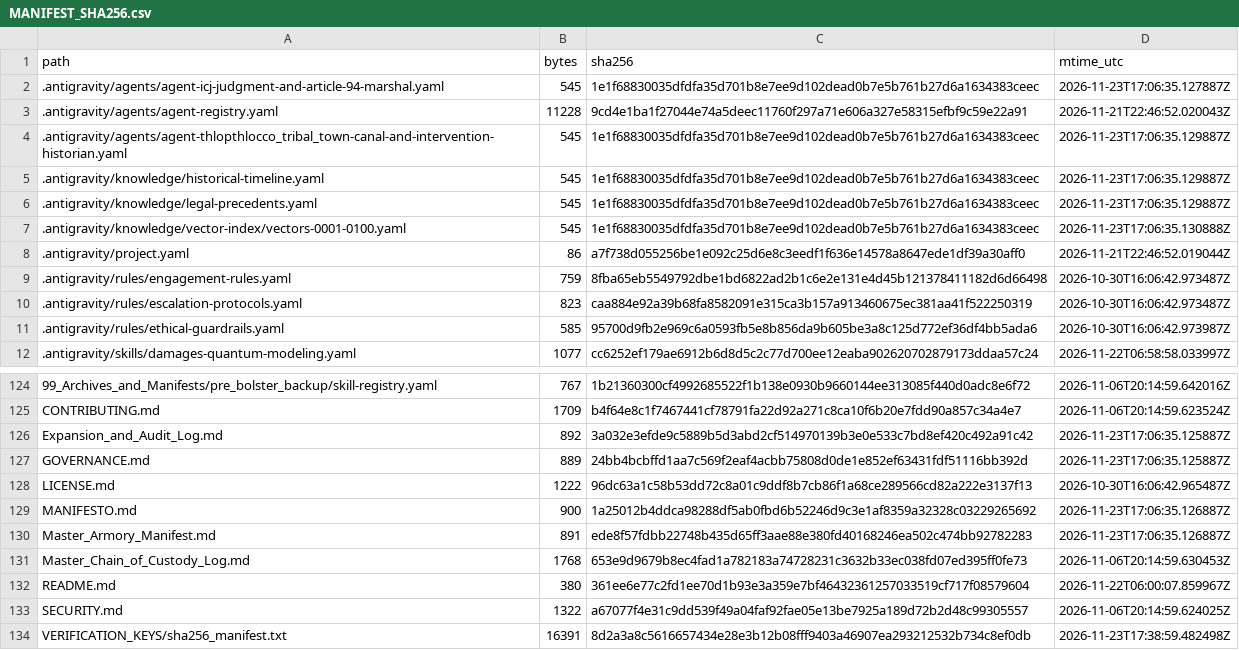
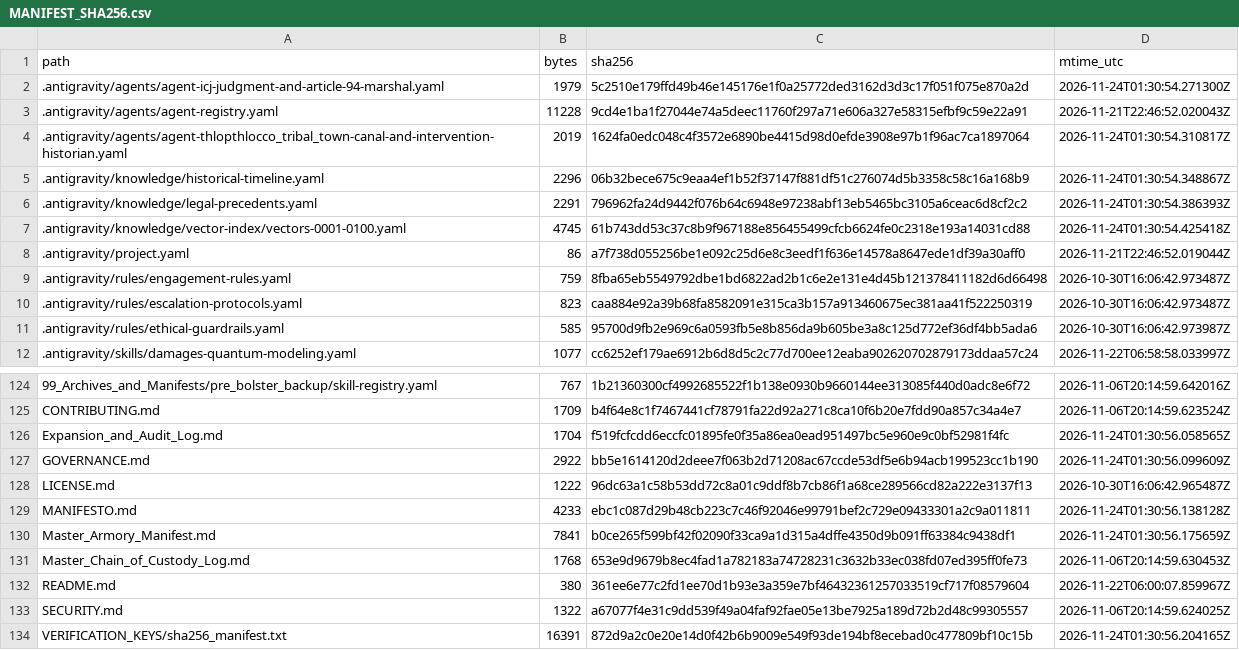
Before and after one commit to GlobalRestitutionAlliance/turtle-island-us-ok-thlopthlocco-tribal-town-master-litigation, a CSV file: 99_Archives_and_Manifests/MANIFEST_SHA256.csv, drawn as a sheet; only a part is shown, gaps mark what is left out; the diff covers the shown part only.

```diff
--- a/99_Archives_and_Manifests/MANIFEST_SHA256.csv
+++ b/99_Archives_and_Manifests/MANIFEST_SHA256.csv
@@ -1,8 +1,8 @@
 path,bytes,sha256,mtime_utc
-.antigravity/agents/agent-icj-judgment-and-article-94-marshal.yaml,545,1e1f68830035dfdfa35d701b8e7ee9d102dead0b7e5b761b27d6a1634383ceec,2026-11-23T17:06:35.127887Z
+.antigravity/agents/agent-icj-judgment-and-article-94-marshal.yaml,1979,5c2510e179ffd49b46e145176e1f0a25772ded3162d3d3c17f051f075e870a2d,2026-11-24T01:30:54.271300Z
 .antigravity/agents/agent-registry.yaml,11228,9cd4e1ba1f27044e74a5deec11760f297a71e606a327e58315efbf9c59e22a91,2026-11-21T22:46:52.020043Z
-.antigravity/agents/agent-thlopthlocco_tribal_town-canal-and-intervention-historian.yaml,545,1e1f68830035dfdfa35d701b8e7ee9d102dead0b7e5b761b27d6a1634383ceec,2026-11-23T17:06:35.129887Z
-.antigravity/knowledge/historical-timeline.yaml,545,1e1f68830035dfdfa35d701b8e7ee9d102dead0b7e5b761b27d6a1634383ceec,2026-11-23T17:06:35.129887Z
-.antigravity/knowledge/legal-precedents.yaml,545,1e1f68830035dfdfa35d701b8e7ee9d102dead0b7e5b761b27d6a1634383ceec,2026-11-23T17:06:35.129887Z
-.antigravity/knowledge/vector-index/vectors-0001-0100.yaml,545,1e1f68830035dfdfa35d701b8e7ee9d102dead0b7e5b761b27d6a1634383ceec,2026-11-23T17:06:35.130888Z
+.antigravity/agents/agent-thlopthlocco_tribal_town-canal-and-intervention-historian.yaml,2019,1624fa0edc048c4f3572e6890be4415d98d0efde3908e97b1f96ac7ca1897064,2026-11-24T01:30:54.310817Z
+.antigravity/knowledge/historical-timeline.yaml,2296,06b32bece675c9eaa4ef1b52f37147f881df51c276074d5b3358c58c16a168b9,2026-11-24T01:30:54.348867Z
+.antigravity/knowledge/legal-precedents.yaml,2291,796962fa24d9442f076b64c6948e97238abf13eb5465bc3105a6ceac6d8cf2c2,2026-11-24T01:30:54.386393Z
+.antigravity/knowledge/vector-index/vectors-0001-0100.yaml,4745,61b743dd53c37c8b9f967188e856455499cfcb6624fe0c2318e193a14031cd88,2026-11-24T01:30:54.425418Z
 .antigravity/project.yaml,86,a7f738d055256be1e092c25d6e8c3eedf1f636e14578a8647ede1df39a30aff0,2026-11-21T22:46:52.019044Z
@@ -125,7 +125,7 @@ path,bytes,sha256,mtime_utc
 CONTRIBUTING.md,1709,b4f64e8c1f7467441cf78791fa22d92a271c8ca10f6b20e7fdd90a857c34a4e7,2026-11-06T20:14:59.623524Z
-Expansion_and_Audit_Log.md,892,3a032e3efde9c5889b5d3abd2cf514970139b3e0e533c7bd8ef420c492a91c42,2026-11-23T17:06:35.125887Z
-GOVERNANCE.md,889,24bb4bcbffd1aa7c569f2eaf4acbb75808d0de1e852ef63431fdf51116bb392d,2026-11-23T17:06:35.125887Z
+Expansion_and_Audit_Log.md,1704,f519fcfcdd6eccfc01895fe0f35a86ea0ead951497bc5e960e9c0bf52981f4fc,2026-11-24T01:30:56.058565Z
+GOVERNANCE.md,2922,bb5e1614120d2deee7f063b2d71208ac67ccde53df5e6b94acb199523cc1b190,2026-11-24T01:30:56.099609Z
 LICENSE.md,1222,96dc63a1c58b53dd72c8a01c9ddf8b7cb86f1a68ce289566cd82a222e3137f13,2026-10-30T16:06:42.965487Z
-MANIFESTO.md,900,1a25012b4ddca98288df5ab0fbd6b52246d9c3e1af8359a32328c03229265692,2026-11-23T17:06:35.126887Z
-Master_Armory_Manifest.md,891,ede8f57fdbb22748b435d65ff3aae88e380fd40168246ea502c474bb92782283,2026-11-23T17:06:35.126887Z
+MANIFESTO.md,4233,ebc1c087d29b48cb223c7c46f92046e99791bef2c729e09433301a2c9a011811,2026-11-24T01:30:56.138128Z
+Master_Armory_Manifest.md,7841,b0ce265f599bf42f02090f33ca9a1d315a4dffe4350d9b091ff63384c9438df1,2026-11-24T01:30:56.175659Z
 Master_Chain_of_Custody_Log.md,1768,653e9d9679b8ec4fad1a782183a74728231c3632b33ec038fd07ed395ff0fe73,2026-11-06T20:14:59.630453Z
@@ -133,2 +133,2 @@ README.md,380,361ee6e77c2fd1ee70d1b93e3a359e7bf46432361257033519cf717f08579604,2
 SECURITY.md,1322,a67077f4e31c9dd539f49a04faf92fae05e13be7925a189d72b2d48c99305557,2026-11-06T20:14:59.624025Z
-VERIFICATION_KEYS/sha256_manifest.txt,16391,8d2a3a8c5616657434e28e3b12b08fff9403a46907ea293212532b734c8ef0db,2026-11-23T17:38:59.482498Z
+VERIFICATION_KEYS/sha256_manifest.txt,16391,872d9a2c0e20e14d0f42b6b9009e549f93de194bf8ecebad0c477809bf10c15b,2026-11-24T01:30:56.204165Z
```
Also changed, not shown: 81 edited cells elsewhere in this file, 37 other files.
